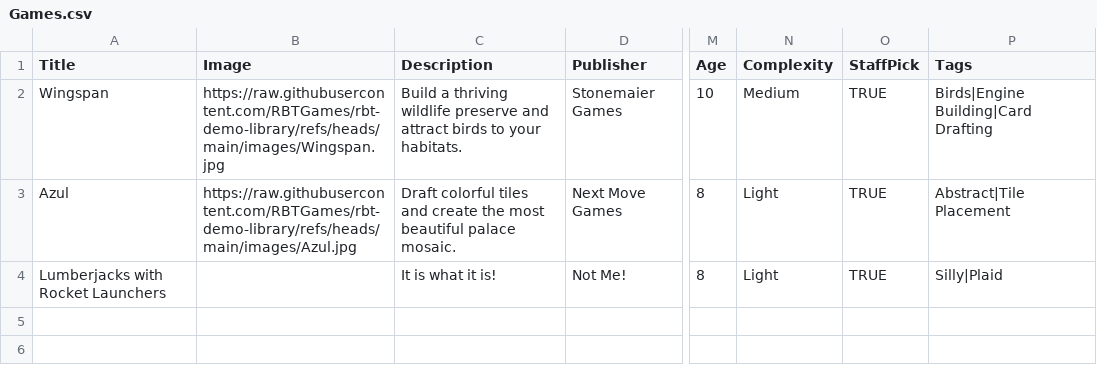
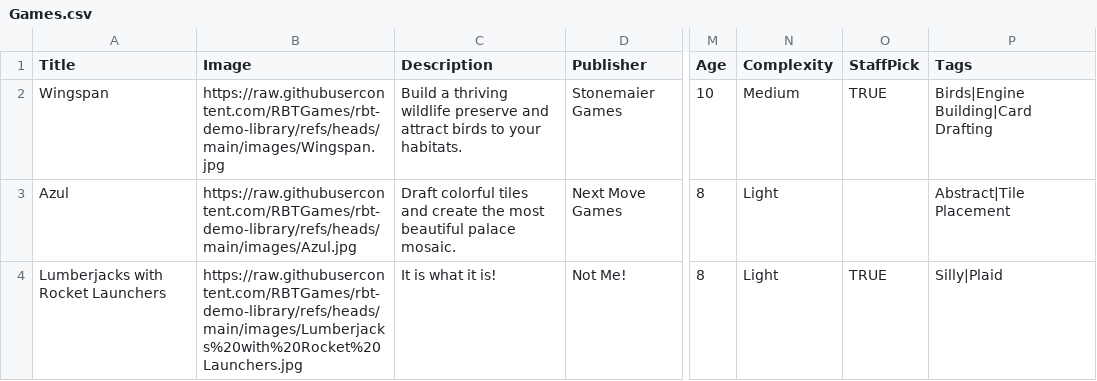
Before and after one commit to RBTGames/rbt-demo-library, a CSV file: Games.csv, drawn as a sheet; only a part is shown, gaps mark what is left out; the diff names each change by its address in the sheet, - before the commit and + after, or states it on an @@ line.

Commit message:
Add files via upload

```diff
--- a/Games.csv
+++ b/Games.csv
-O3 (StaffPick): TRUE
+O3 (StaffPick): (empty)
-B4 (Image): (empty)
+B4 (Image): https://raw.githubusercontent.com/RBTGames/rbt-demo-library/refs/heads/main/images/Lumberjacks%20with%20Rocket%20Launchers.jpg
```
